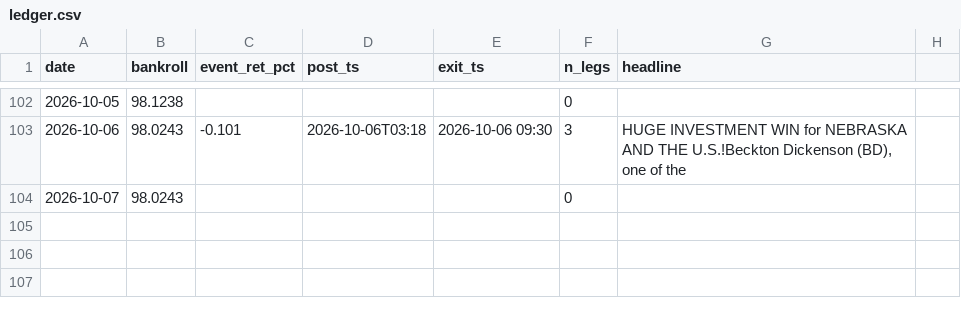
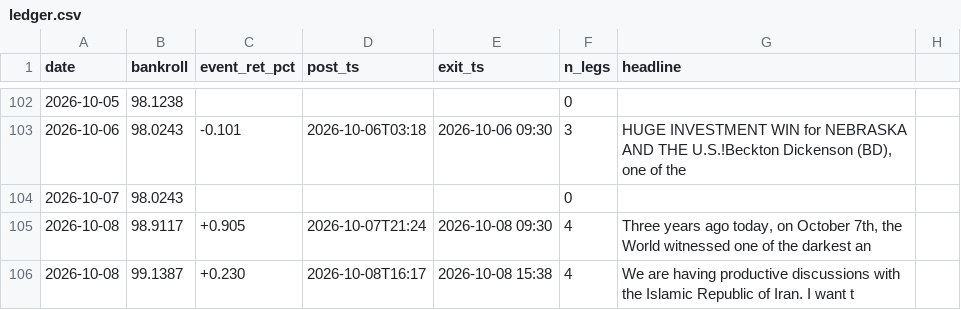
Before and after one commit to blaggr/Claude, a CSV file: experiments/simulation/ledger.csv, drawn as a sheet; only a part is shown, gaps mark what is left out; the diff names each change by its address in the sheet, - before the commit and + after, or states it on an @@ line.

```diff
--- a/experiments/simulation/ledger.csv
+++ b/experiments/simulation/ledger.csv
+row 105: 2026-10-08 | 98.9117 | +0.905 | 2026-10-07T21:24 | 2026-10-08 09:30 | 4 | Three years ago today, on October 7th, the World witnessed one of the darkest an
+row 106: 2026-10-08 | 99.1387 | +0.230 | 2026-10-08T16:17 | 2026-10-08 15:38 | 4 | We are having productive discussions with the Islamic Republic of Iran. I want t
```
Also changed, not shown: 2 other files.
